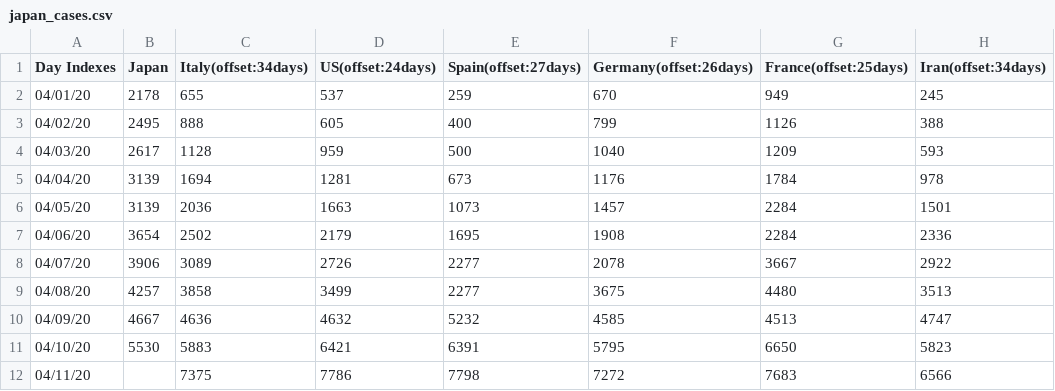
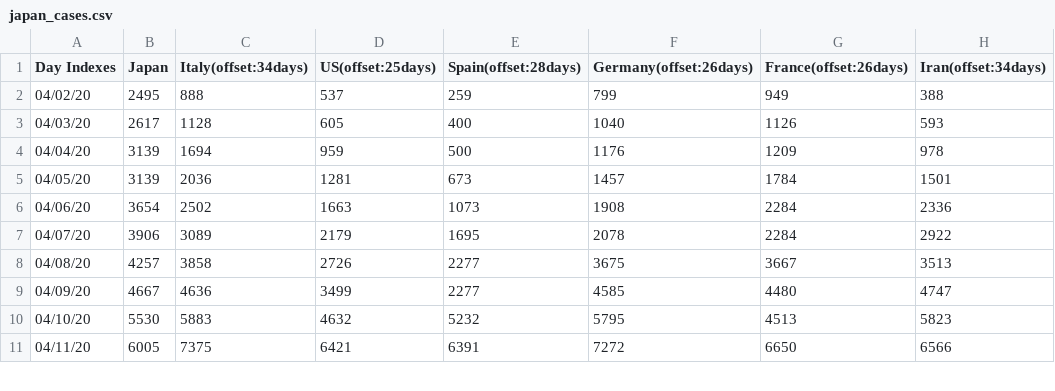
Before and after one commit to kmdsbng/COVID-19, a CSV file: converted_data/japan_cases.csv, drawn as a sheet; only a part is shown; the diff covers the shown part only.

```diff
--- a/converted_data/japan_cases.csv
+++ b/converted_data/japan_cases.csv
@@ -1,12 +1,11 @@
-Day Indexes,Japan,Italy(offset:34days),US(offset:24days),Spain(offset:27days),Germany(offset:26days),France(offset:25days),Iran(offset:34days)
-04/01/20,2178,655,537,259,670,949,245
-04/02/20,2495,888,605,400,799,1126,388
-04/03/20,2617,1128,959,500,1040,1209,593
-04/04/20,3139,1694,1281,673,1176,1784,978
-04/05/20,3139,2036,1663,1073,1457,2284,1501
-04/06/20,3654,2502,2179,1695,1908,2284,2336
-04/07/20,3906,3089,2726,2277,2078,3667,2922
-04/08/20,4257,3858,3499,2277,3675,4480,3513
-04/09/20,4667,4636,4632,5232,4585,4513,4747
-04/10/20,5530,5883,6421,6391,5795,6650,5823
-04/11/20,,7375,7786,7798,7272,7683,6566
+Day Indexes,Japan,Italy(offset:34days),US(offset:25days),Spain(offset:28days),Germany(offset:26days),France(offset:26days),Iran(offset:34days)
+04/02/20,2495,888,537,259,799,949,388
+04/03/20,2617,1128,605,400,1040,1126,593
+04/04/20,3139,1694,959,500,1176,1209,978
+04/05/20,3139,2036,1281,673,1457,1784,1501
+04/06/20,3654,2502,1663,1073,1908,2284,2336
+04/07/20,3906,3089,2179,1695,2078,2284,2922
+04/08/20,4257,3858,2726,2277,3675,3667,3513
+04/09/20,4667,4636,3499,2277,4585,4480,4747
+04/10/20,5530,5883,4632,5232,5795,4513,5823
+04/11/20,6005,7375,6421,6391,7272,6650,6566
```
Also changed, not shown: 1 added row and 60 edited cells elsewhere in this file, 1 other file.
